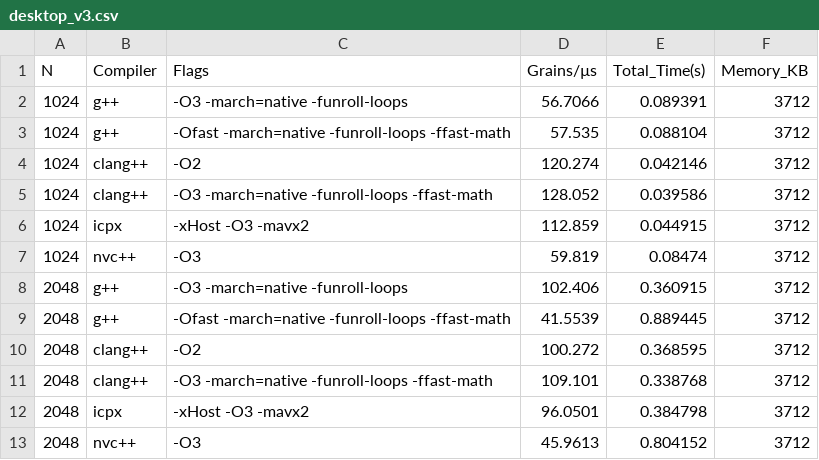
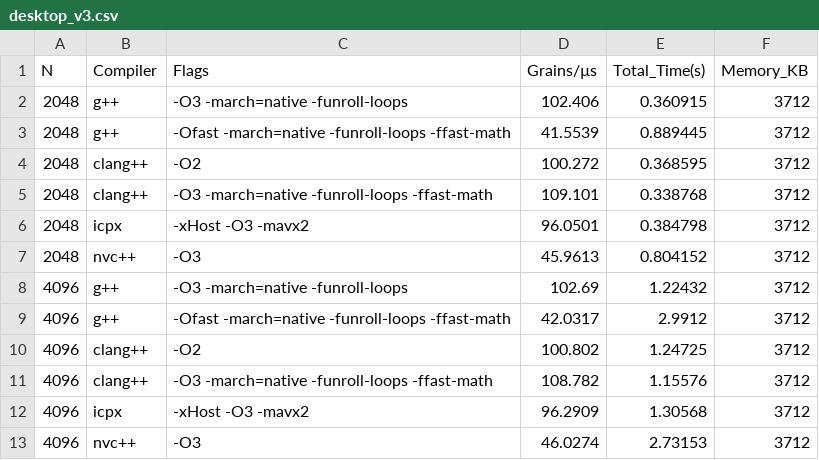
Before and after one commit to gbaudino/tiny_manna, a CSV file: benchmarks/desktop_v3.csv, drawn as a sheet; only a part is shown; the shorter side is filled out with more unchanged rows; the diff names each change by its address in the sheet, - before the commit and + after, or states it on an @@ line.

```diff
--- a/benchmarks/desktop_v3.csv
+++ b/benchmarks/desktop_v3.csv
-row 2: 1024 | g++ | -O3 -march=native -funroll-loops | 56.7066 | 0.089391 | 3712
-row 3: 1024 | g++ | -Ofast -march=native -funroll-loops -ffast-math | 57.535 | 0.088104 | 3712
-row 4: 1024 | clang++ | -O2 | 120.274 | 0.042146 | 3712
-row 5: 1024 | clang++ | -O3 -march=native -funroll-loops -ffast-math | 128.052 | 0.039586 | 3712
-row 6: 1024 | icpx | -xHost -O3 -mavx2 | 112.859 | 0.044915 | 3712
-row 7: 1024 | nvc++ | -O3 | 59.819 | 0.08474 | 3712
```
Also changed, not shown: benchmarks/desktop_v0.csv, benchmarks/desktop_v1.csv, 16 other files.
